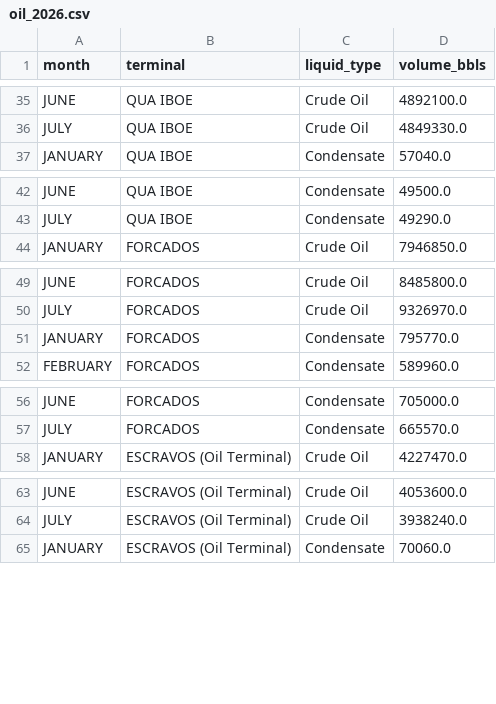
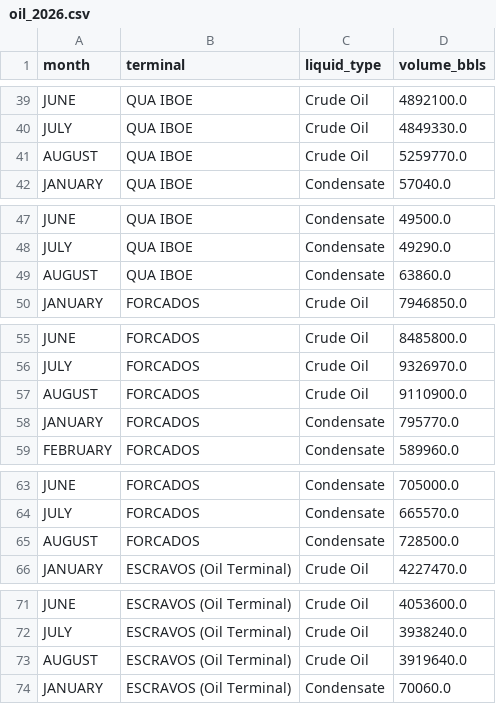
Before and after one commit to ProperTofu/nuprc-production-data, a CSV file: oil_2026.csv, drawn as a sheet; only a part is shown, gaps mark what is left out; the diff covers the shown part only.

```diff
--- a/oil_2026.csv
+++ b/oil_2026.csv
@@ -36,2 +40,3 @@ JUNE,QUA IBOE,Crude Oil,4892100.0
 JULY,QUA IBOE,Crude Oil,4849330.0
+AUGUST,QUA IBOE,Crude Oil,5259770.0
 JANUARY,QUA IBOE,Condensate,57040.0
@@ -43,2 +48,3 @@ JUNE,QUA IBOE,Condensate,49500.0
 JULY,QUA IBOE,Condensate,49290.0
+AUGUST,QUA IBOE,Condensate,63860.0
 JANUARY,FORCADOS,Crude Oil,7946850.0
@@ -50,2 +56,3 @@ JUNE,FORCADOS,Crude Oil,8485800.0
 JULY,FORCADOS,Crude Oil,9326970.0
+AUGUST,FORCADOS,Crude Oil,9110900.0
 JANUARY,FORCADOS,Condensate,795770.0
@@ -57,2 +64,3 @@ JUNE,FORCADOS,Condensate,705000.0
 JULY,FORCADOS,Condensate,665570.0
+AUGUST,FORCADOS,Condensate,728500.0
 JANUARY,ESCRAVOS (Oil Terminal),Crude Oil,4227470.0
@@ -64,2 +72,3 @@ JUNE,ESCRAVOS (Oil Terminal),Crude Oil,4053600.0
 JULY,ESCRAVOS (Oil Terminal),Crude Oil,3938240.0
+AUGUST,ESCRAVOS (Oil Terminal),Crude Oil,3919640.0
 JANUARY,ESCRAVOS (Oil Terminal),Condensate,70060.0
```
Also changed, not shown: 29 added rows elsewhere in this file, 1 other file.
